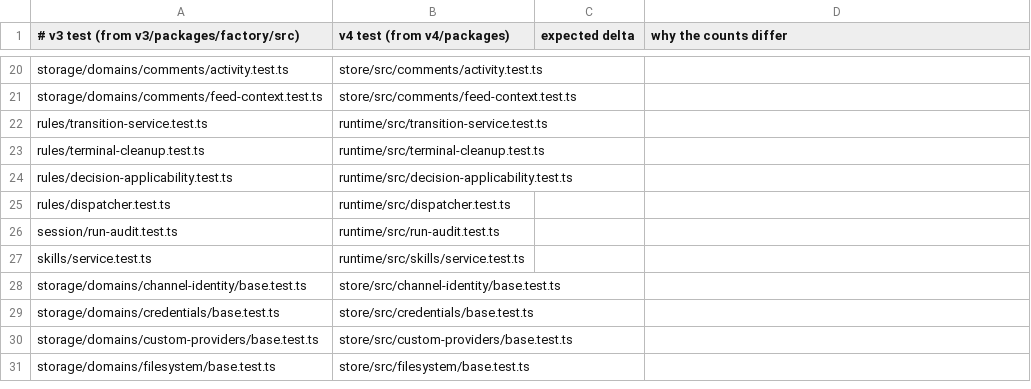
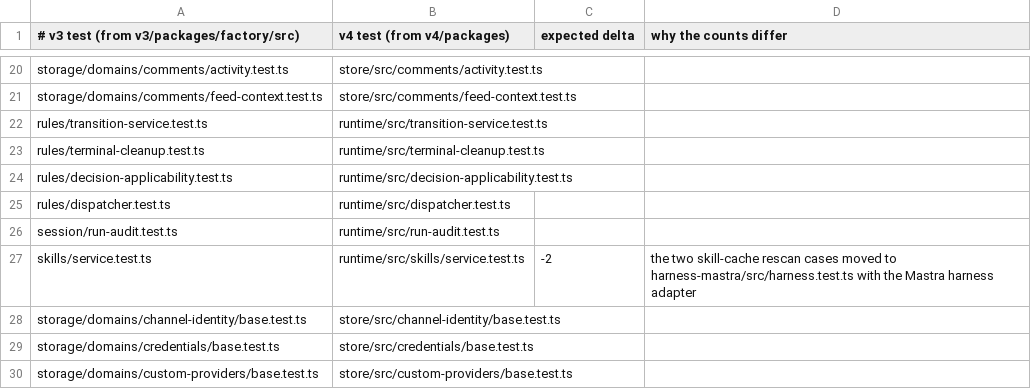
Before and after one commit to works-yura/software-factory, a TSV file: migration/test-pairs.tsv, drawn as a sheet; only a part is shown, gaps mark what is left out; the shorter side is filled out with more unchanged rows.

```diff
--- a/migration/test-pairs.tsv
+++ b/migration/test-pairs.tsv
@@ -26,3 +26,3 @@ rules/dispatcher.test.ts	runtime/src/dispatcher.test.ts
 session/run-audit.test.ts	runtime/src/run-audit.test.ts
-skills/service.test.ts	runtime/src/skills/service.test.ts
+skills/service.test.ts	runtime/src/skills/service.test.ts	-2	the two skill-cache rescan cases moved to harness-mastra/src/harness.test.ts with the Mastra harness adapter
 storage/domains/channel-identity/base.test.ts	store/src/channel-identity/base.test.ts
```
Also changed, not shown: 28 other files.
